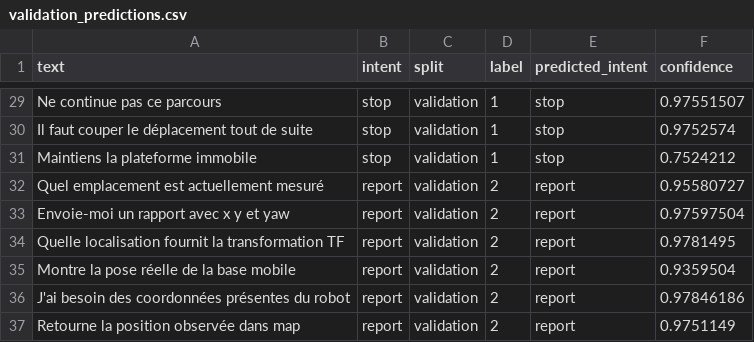
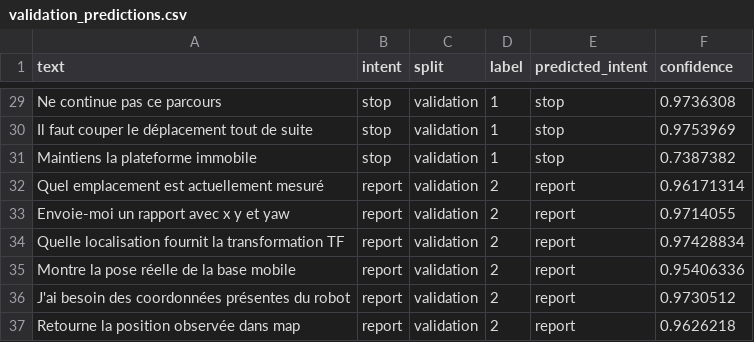
Before and after one commit to yayaSB/NLP-Robot-Commander, a CSV file: artifacts/training_3intents/validation_predictions.csv, drawn as a sheet; only a part is shown, gaps mark what is left out; the diff covers the shown part only; the diff names each change by its address in the sheet, - before the commit and + after, or states it on an @@ line.

```diff
--- a/artifacts/training_3intents/validation_predictions.csv
+++ b/artifacts/training_3intents/validation_predictions.csv
-F29 (confidence): 0.97551507
+F29 (confidence): 0.9736308
-F30 (confidence): 0.9752574
+F30 (confidence): 0.9753969
-F31 (confidence): 0.7524212
+F31 (confidence): 0.7387382
-F32 (confidence): 0.95580727
+F32 (confidence): 0.96171314
-F33 (confidence): 0.97597504
+F33 (confidence): 0.9714055
-F34 (confidence): 0.9781495
+F34 (confidence): 0.97428834
-F35 (confidence): 0.9359504
+F35 (confidence): 0.95406336
-F36 (confidence): 0.97846186
+F36 (confidence): 0.9730512
-F37 (confidence): 0.9751149
+F37 (confidence): 0.9626218
```
Also changed, not shown: 27 edited cells elsewhere in this file, artifacts/safety_campaign_transformers/predictions.csv, artifacts/test_campaign_3intents/predictions.csv, 29 other files.
